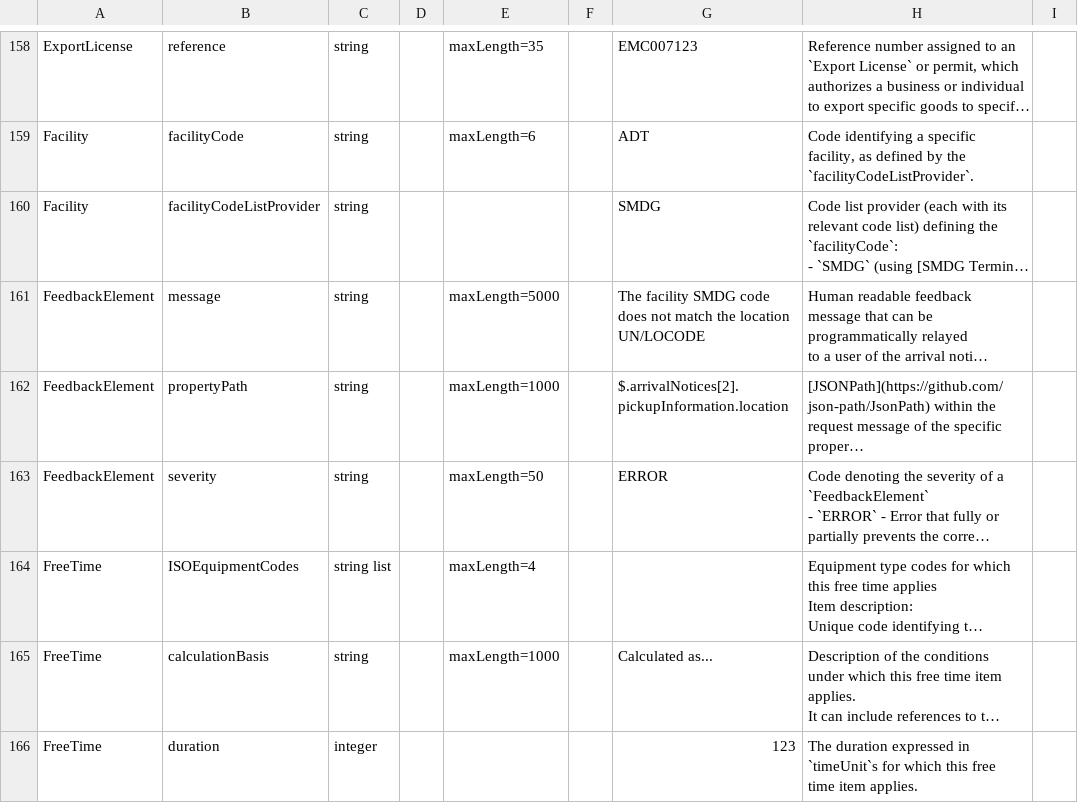
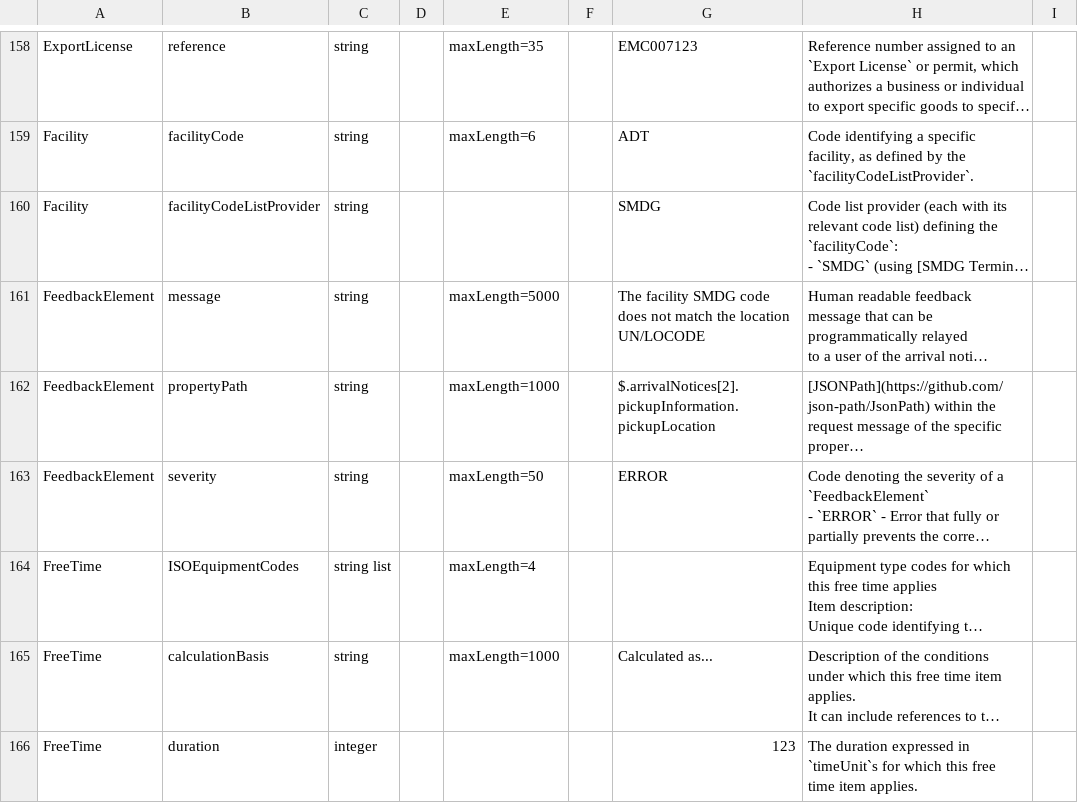
Before and after one commit to dcsaorg/Conformance-Gateway, a CSV file: specifications/generated-resources/standards/an/v100/an-v1.0.0-data-overview-attributes-normalized.csv, drawn as a sheet; only a part is shown, gaps mark what is left out; long unchanged cells end in …; the diff names each change by its address in the sheet, - before the commit and + after, or states it on an @@ line.

```diff
--- a/specifications/generated-resources/standards/an/v100/an-v1.0.0-data-overview-attributes-normalized.csv
+++ b/specifications/generated-resources/standards/an/v100/an-v1.0.0-data-overview-attributes-normalized.csv
-G162: $.arrivalNotices[2].pickupInformation.location
+G162: $.arrivalNotices[2].pickupInformation.pickupLocation
```
Also changed, not shown: 3 other files.
